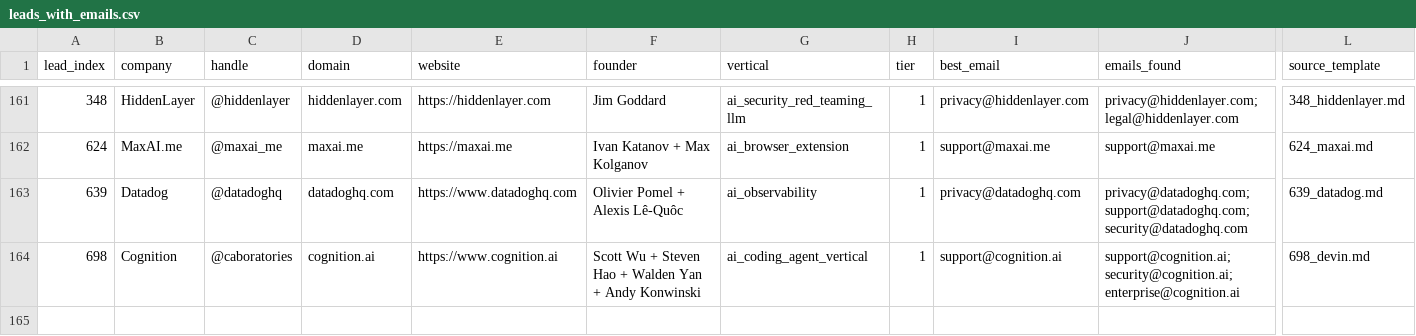
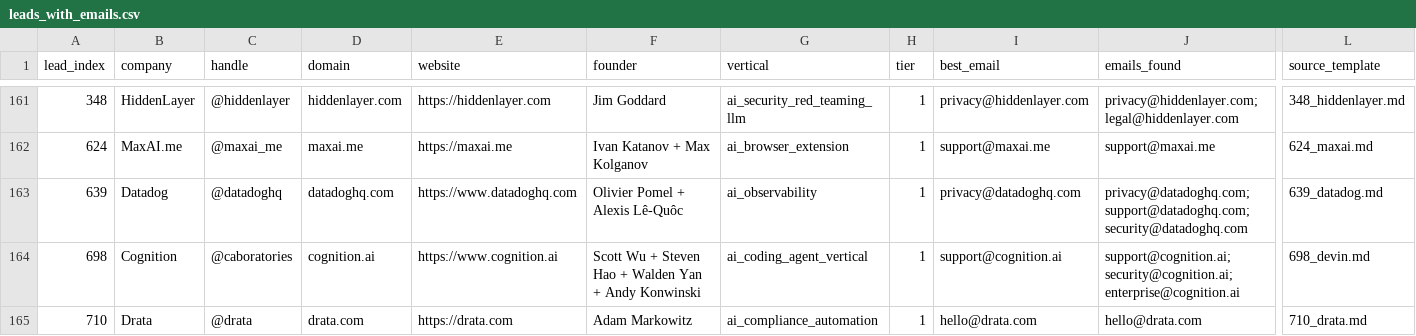
Before and after one commit to TalonForgeHQ/atlas-store, a CSV file: leads_with_emails.csv, drawn as a sheet; only a part is shown, gaps mark what is left out; rows hold the shown columns only; the diff names each change by its address in the sheet, - before the commit and + after, or states it on an @@ line.

Commit message:
fast-exec tick-710: Lead 710 Drata (ai_compliance_automation sibling #1/5 cohort anchor) + template + SEO chunk + index card + sitemap + build/revenue logs

```diff
--- a/leads_with_emails.csv
+++ b/leads_with_emails.csv
+row 165: 710 | Drata | @drata | drata.com | https://drata.com | Adam Markowitz | ai_compliance_automation | 1 | hello@drata.com | hello@drata.com | 710_drata.md
```
Also changed, not shown: cold_email/leads.csv, revenue_log.csv, 13 other files.
